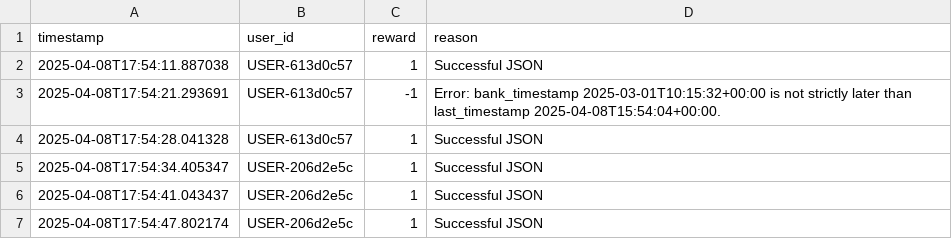
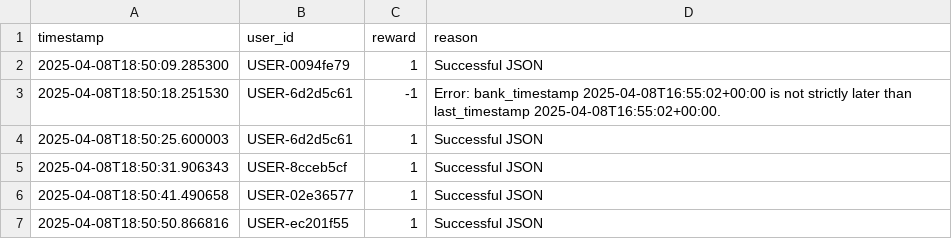
Before and after one commit to PierreFeillet/fraud-detection-simulator, a CSV file: LLMs_approach/outputs/mistral-large/5/reward_progress.csv, drawn as a sheet.

```diff
--- a/LLMs_approach/outputs/mistral-large/5/reward_progress.csv
+++ b/LLMs_approach/outputs/mistral-large/5/reward_progress.csv
@@ -1,7 +1,7 @@
 timestamp,user_id,reward,reason
-2025-04-08T17:54:11.887038,USER-613d0c57,1,Successful JSON
-2025-04-08T17:54:21.293691,USER-613d0c57,-1,Error: bank_timestamp 2025-03-01T10:15:32+00:00 is not strictly later than last_timestamp 2025-04-08T15:54:04+00:00.
-2025-04-08T17:54:28.041328,USER-613d0c57,1,Successful JSON
-2025-04-08T17:54:34.405347,USER-206d2e5c,1,Successful JSON
-2025-04-08T17:54:41.043437,USER-206d2e5c,1,Successful JSON
-2025-04-08T17:54:47.802174,USER-206d2e5c,1,Successful JSON
+2025-04-08T18:50:09.285300,USER-0094fe79,1,Successful JSON
+2025-04-08T18:50:18.251530,USER-6d2d5c61,-1,Error: bank_timestamp 2025-04-08T16:55:02+00:00 is not strictly later than last_timestamp 2025-04-08T16:55:02+00:00.
+2025-04-08T18:50:25.600003,USER-6d2d5c61,1,Successful JSON
+2025-04-08T18:50:31.906343,USER-8cceb5cf,1,Successful JSON
+2025-04-08T18:50:41.490658,USER-02e36577,1,Successful JSON
+2025-04-08T18:50:50.866816,USER-ec201f55,1,Successful JSON
```
Also changed, not shown: LLMs_approach/data/mistral-large/fraud_simulation_activities_5.csv, 4 other files.
